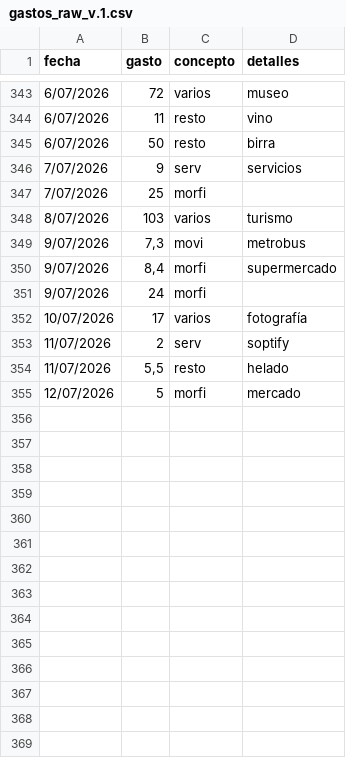
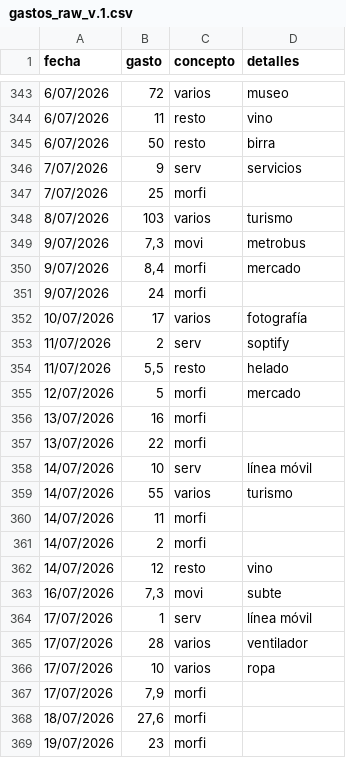
Before and after one commit to fonsmatias/analisis-gastos-python, a CSV file: gastos_raw_v.1.csv, drawn as a sheet; only a part is shown, gaps mark what is left out.

Commit message:
automatic update CSV - 2026-07-20 14:39

```diff
--- a/gastos_raw_v.1.csv
+++ b/gastos_raw_v.1.csv
@@ -349,3 +349,3 @@ fecha,gasto,concepto,detalles
 9/07/2026,"7,3",movi,metrobus
-9/07/2026,"8,4",morfi,supermercado
+9/07/2026,"8,4",morfi,mercado
 9/07/2026,24,morfi,
@@ -355 +355,15 @@ fecha,gasto,concepto,detalles
 12/07/2026,5,morfi,mercado
+13/07/2026,16,morfi,
+13/07/2026,22,morfi,
+14/07/2026,10,serv,línea móvil
+14/07/2026,55,varios,turismo
+14/07/2026,11,morfi,
+14/07/2026,2,morfi,
+14/07/2026,12,resto,vino
+16/07/2026,"7,3",movi,subte
+17/07/2026,1,serv,línea móvil
+17/07/2026,28,varios,ventilador
+17/07/2026,10,varios,ropa
+17/07/2026,"7,9",morfi,
+18/07/2026,"27,6",morfi,
+19/07/2026,23,morfi,
```
